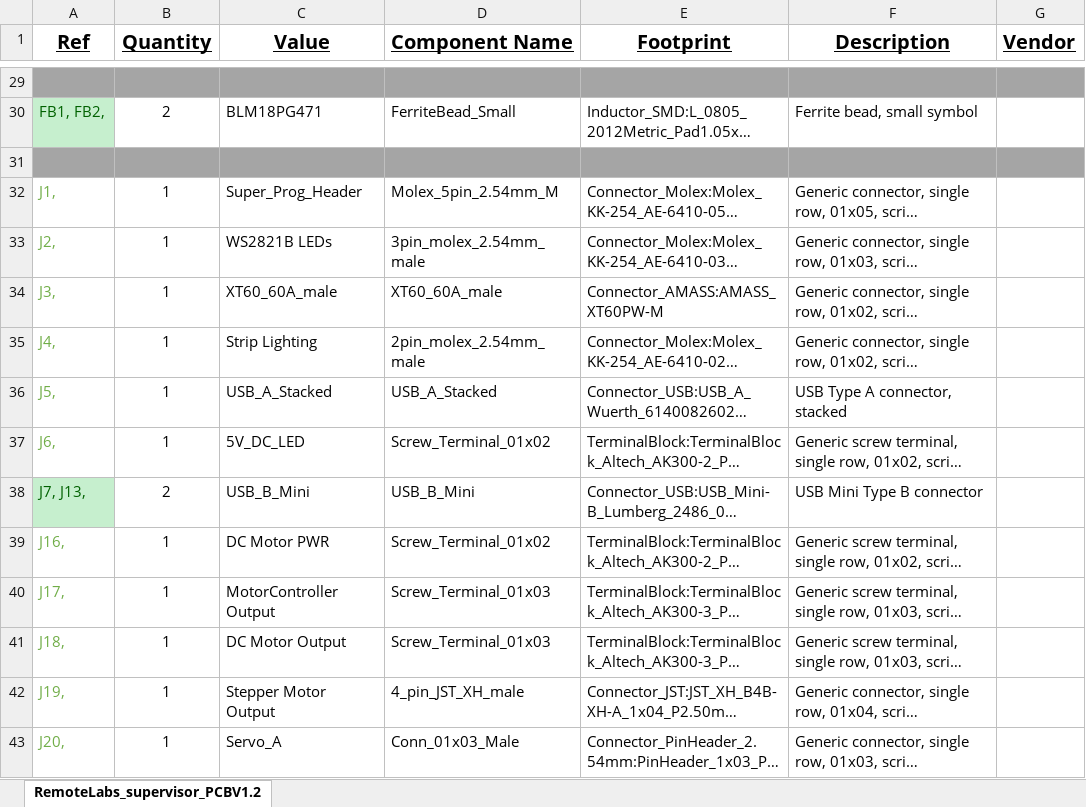
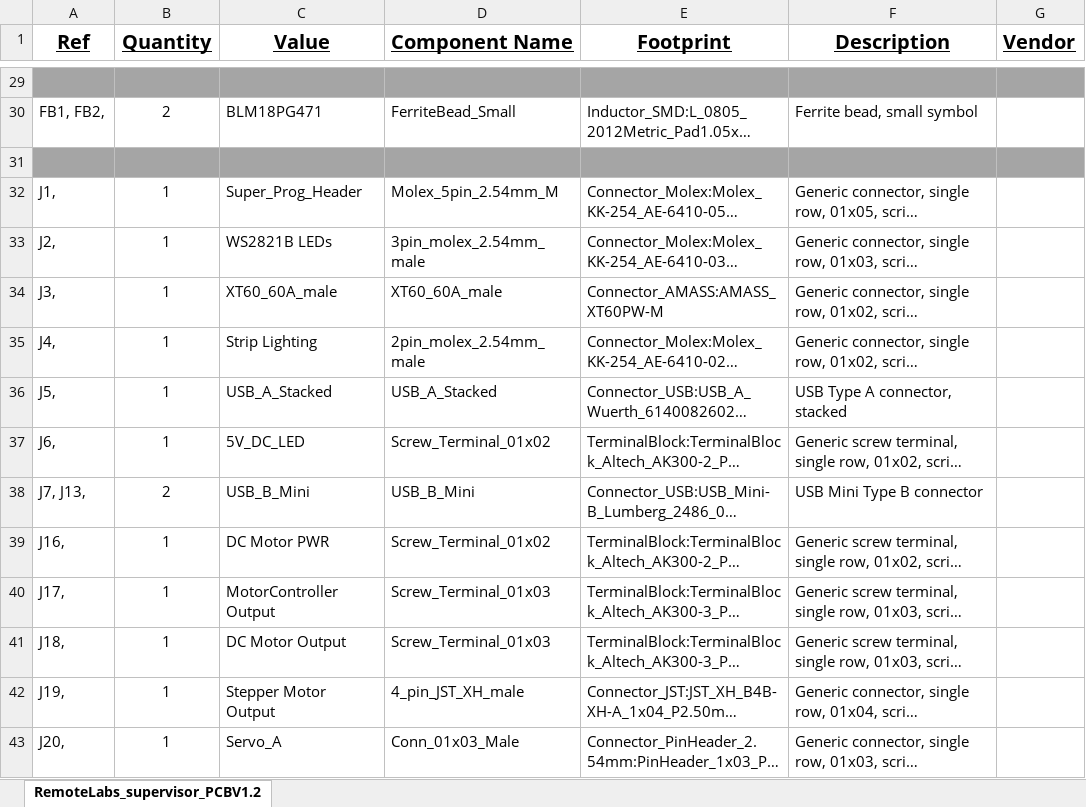
Before and after one commit to practable/supervisor-pcb, an Excel workbook: PCB_POPULATION/RemoteLabs_supervisor_PCBV1.2.xlsx, sheet RemoteLabs_supervisor_PCBV1.2, drawn as a sheet; only a part is shown, gaps mark what is left out; long unchanged cells end in …; values as stored, in another font and other column widths than the file's, no borders; the diff covers the shown part only; the diff names each change by its address in the sheet, - before the commit and + after, or states it on an @@ line.

```diff
--- a/PCB_POPULATION/RemoteLabs_supervisor_PCBV1.2.xlsx (sheet RemoteLabs_supervisor_PCBV1.2)
+++ b/PCB_POPULATION/RemoteLabs_supervisor_PCBV1.2.xlsx (sheet RemoteLabs_supervisor_PCBV1.2)
@@ A30 fill: #C6EFCE → none, text colour: #006100 → black @@
-A32:A37 text colour: #70AD47
+A32:A37 text colour: black
@@ A38 fill: #C6EFCE → none, text colour: #006100 → black @@
-A39:A43 text colour: #70AD47
+A39:A43 text colour: black
```
Also changed, not shown: cell formats elsewhere in this sheet, 36 other files.
